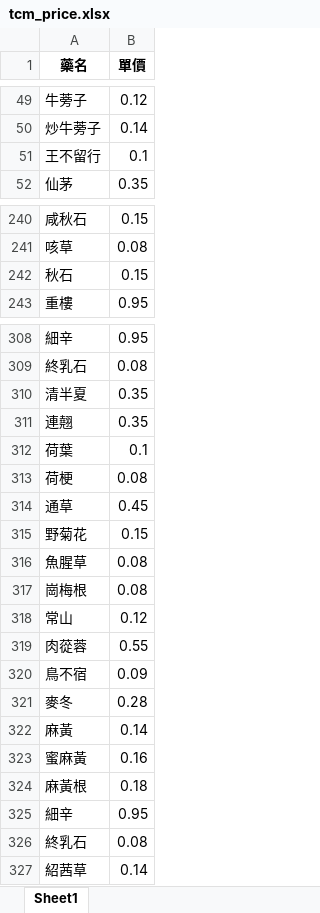
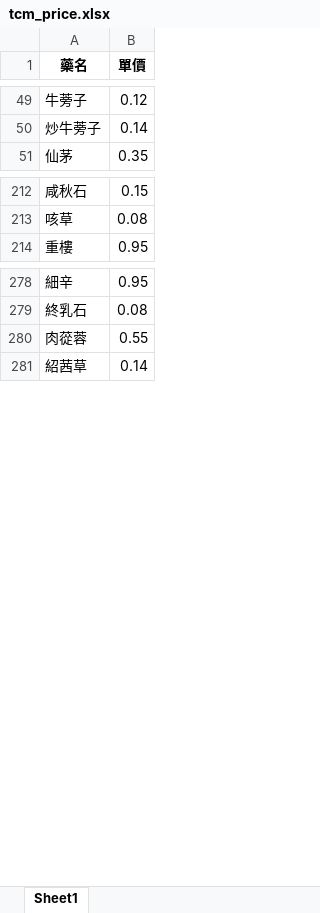
Before and after one commit to liumasoo/TCM_system, an Excel workbook: tcm_price.xlsx, sheet Sheet1, drawn as a sheet; only a part is shown, gaps mark what is left out; values as stored, in another font and other column widths than the file's, no borders; removed rows and columns are numbered as before the commit, all else as after; the diff covers the shown part only; the diff names each change by its address in the sheet, - before the commit and + after, or states it on an @@ line.

```diff
--- a/tcm_price.xlsx (sheet Sheet1)
+++ b/tcm_price.xlsx (sheet Sheet1)
-row 51: 王不留行 | 0.1
-row 242: 秋石 | 0.15
-row 310: 清半夏 | 0.35
-row 311: 連翹 | 0.35
-row 312: 荷葉 | 0.1
-row 313: 荷梗 | 0.08
-row 314: 通草 | 0.45
-row 315: 野菊花 | 0.15
-row 316: 魚腥草 | 0.08
-row 317: 崗梅根 | 0.08
-row 318: 常山 | 0.12
-row 320: 鳥不宿 | 0.09
-row 321: 麥冬 | 0.28
-row 322: 麻黃 | 0.14
-row 323: 蜜麻黃 | 0.16
-row 324: 麻黃根 | 0.18
-row 325: 細辛 | 0.95
-row 326: 終乳石 | 0.08
```
Also changed, not shown: 64 added rows and 45 removed rows elsewhere in this sheet, tcm_data.xlsx.
